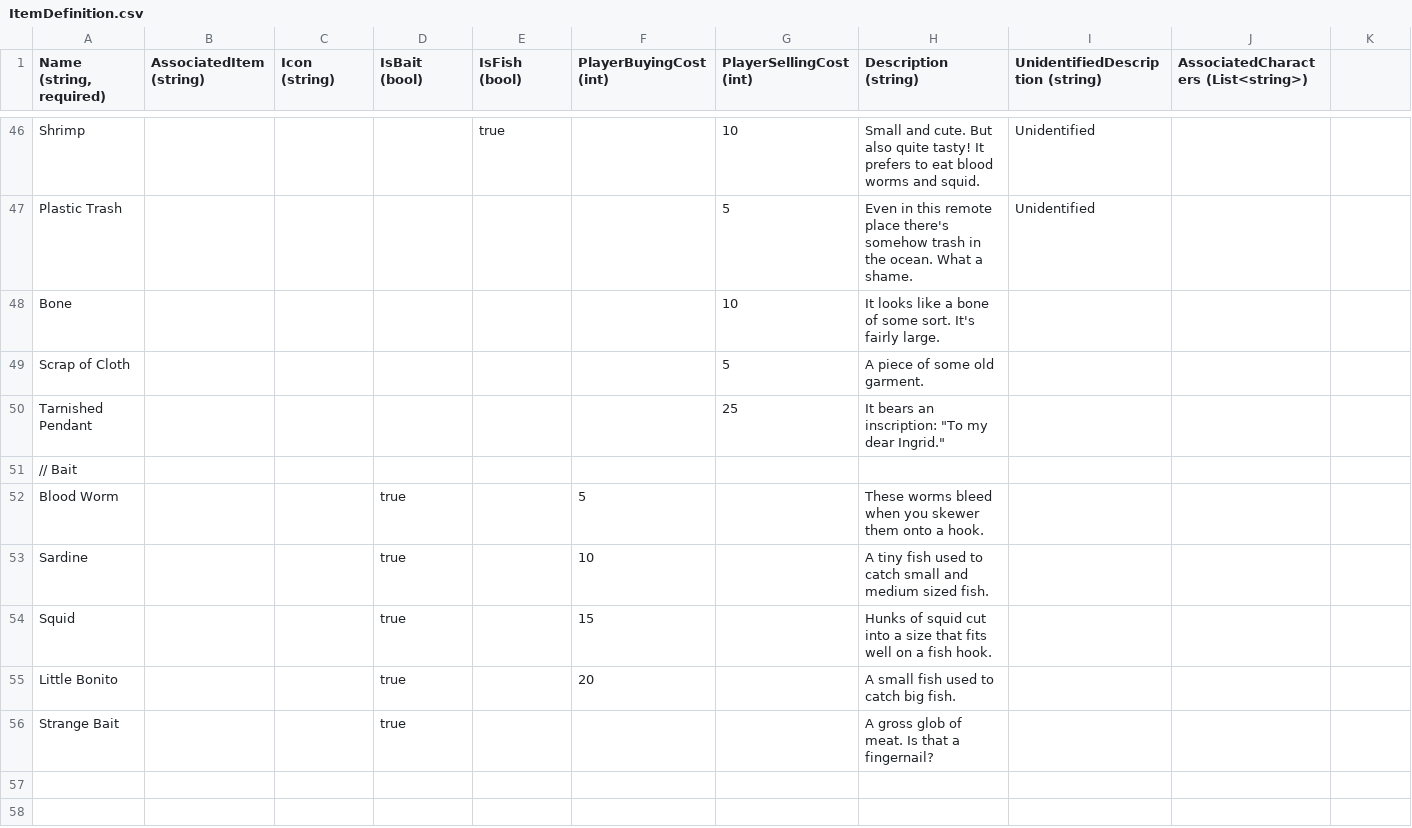
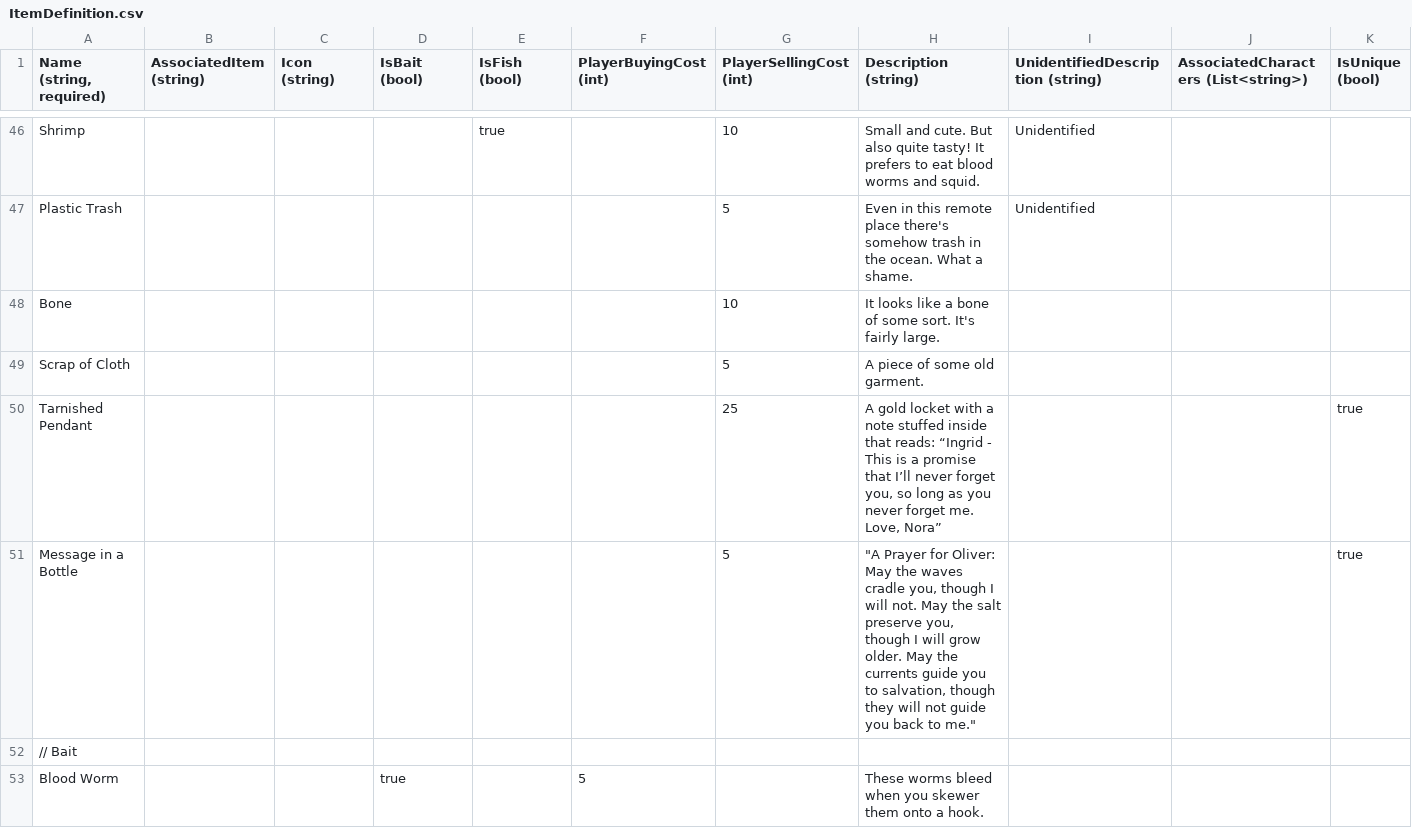
Before and after one commit to dantogno/FishStory, a CSV file: FishStory/FishStory/Content/GlobalContent/ItemDefinition.csv, drawn as a sheet; only a part is shown, gaps mark what is left out; the shorter side is filled out with more unchanged rows; the diff names each change by its address in the sheet, - before the commit and + after, or states it on an @@ line.

Commit message:
Support for unique fishing items that can only be caught once (#168)

```diff
--- a/FishStory/FishStory/Content/GlobalContent/ItemDefinition.csv
+++ b/FishStory/FishStory/Content/GlobalContent/ItemDefinition.csv
-K1: (empty)
+K1: IsUnique (bool)
-H50 (Description (string)): It bears an inscription: "To my dear Ingrid."
+H50 (Description (string)): A gold locket with a note stuffed inside that reads: “Ingrid - This is a promise that I’ll never forget you, so long as you never forget me. Love, Nora”
-K50 (IsUnique (bool)): (empty)
+K50 (IsUnique (bool)): true
+row 51: Message in a Bottle |  |  |  |  |  | 5 | "A Prayer for Oliver: May the waves cradle you, though I will not. May the salt preserve you, though I will grow older. May the currents guide you to salvation, though they will not guide you back to me." |  |  | true
```
Also changed, not shown: 3 other files.
